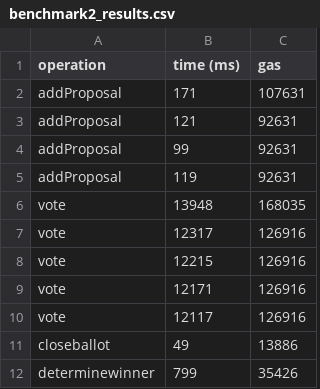
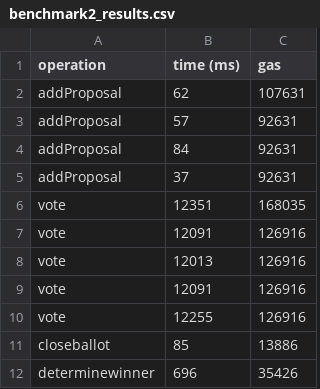
Before and after one commit to fedejinich/rsk-workspace, a CSV file: benchmark2_results.csv, drawn as a sheet.

```diff
--- a/benchmark2_results.csv
+++ b/benchmark2_results.csv
@@ -1,12 +1,12 @@
 operation,time (ms),gas
-addProposal,171,107631
-addProposal,121,92631
-addProposal,99,92631
-addProposal,119,92631
-vote,13948,168035
-vote,12317,126916
-vote,12215,126916
-vote,12171,126916
-vote,12117,126916
-closeballot,49,13886
-determinewinner,799,35426
+addProposal,62,107631
+addProposal,57,92631
+addProposal,84,92631
+addProposal,37,92631
+vote,12351,168035
+vote,12091,126916
+vote,12013,126916
+vote,12091,126916
+vote,12255,126916
+closeballot,85,13886
+determinewinner,696,35426
```
Also changed, not shown: 1 other file.
